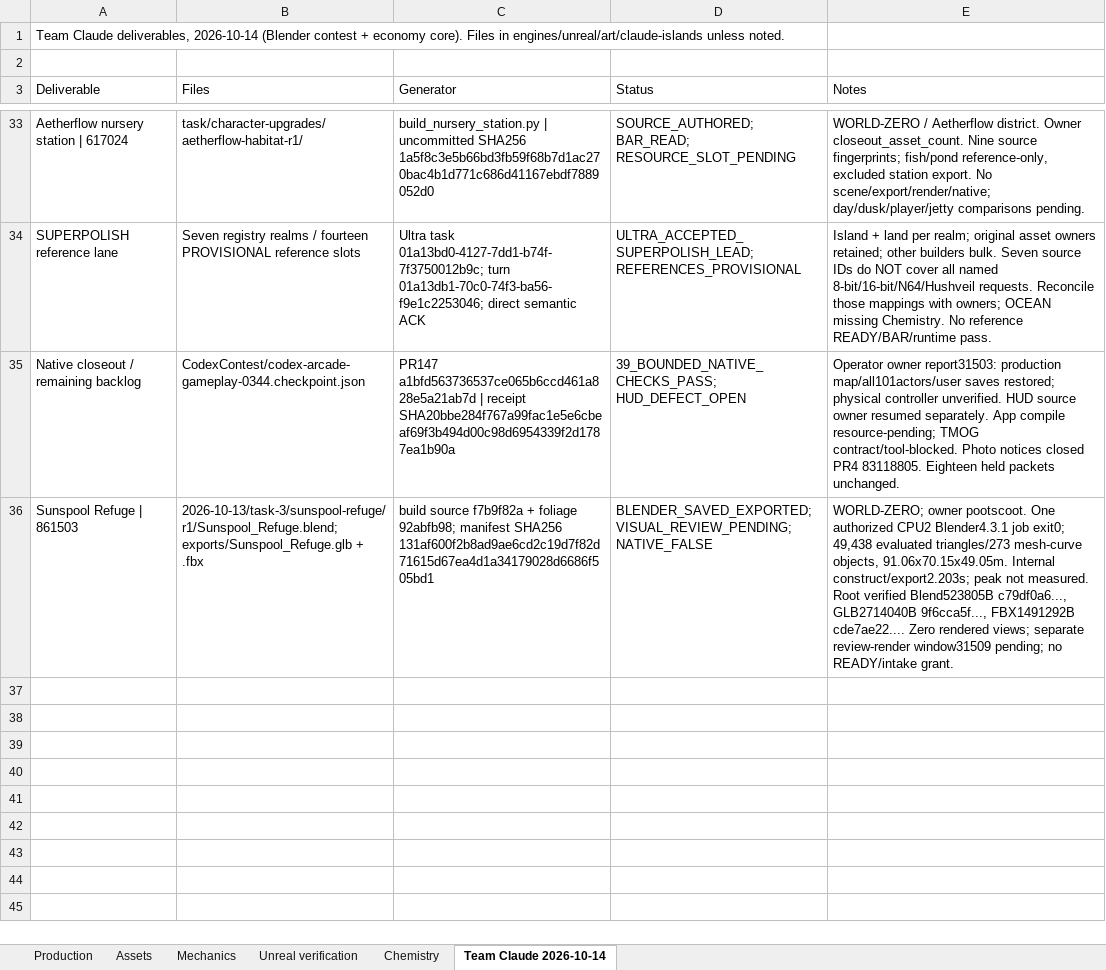
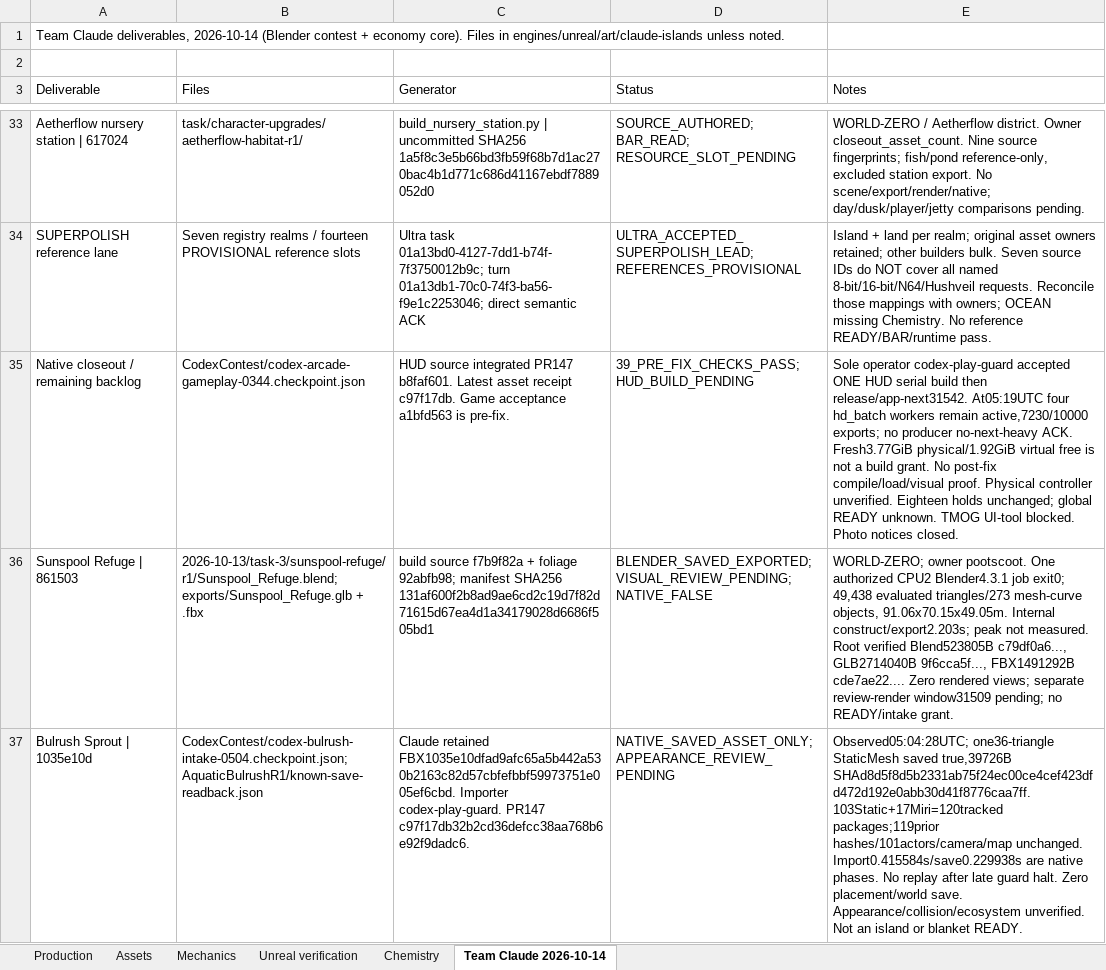
Before and after one commit to RicheyWorks/Daedalus2, an Excel workbook: docs/production/Realm-production-2026-10-13.xlsx, sheet Team Claude 2026-10-14, drawn as a sheet; only a part is shown, gaps mark what is left out; values as stored, in another font and other column widths than the file's, no borders; the diff names each change by its address in the sheet, - before the commit and + after, or states it on an @@ line.

```diff
--- a/docs/production/Realm-production-2026-10-13.xlsx (sheet Team Claude 2026-10-14)
+++ b/docs/production/Realm-production-2026-10-13.xlsx (sheet Team Claude 2026-10-14)
-C35 (Generator): PR147 a1bfd563736537ce065b6ccd461a828e5a21ab7d | receipt SHA20bbe284f767a99fac1e5e6cbeaf69f3b494d00c98d6954339f2d1787ea1b90a
+C35 (Generator): HUD source integrated PR147 b8faf601. Latest asset receipt c97f17db. Game acceptance a1bfd563 is pre-fix.
-D35 (Status): 39_BOUNDED_NATIVE_CHECKS_PASS; HUD_DEFECT_OPEN
+D35 (Status): 39_PRE_FIX_CHECKS_PASS; HUD_BUILD_PENDING
-E35 (Notes): Operator owner report31503: production map/all101actors/user saves restored; physical controller unverified. HUD source owner resumed separately. App compile resource-pending; TMOG contract/tool-blocked. Photo notices closed PR4 83118805. Eighteen held packets unchanged.
+E35 (Notes): Sole operator codex-play-guard accepted ONE HUD serial build then release/app-next31542. At05:19UTC four hd_batch workers remain active,7230/10000 exports; no producer no-next-heavy ACK. Fresh3.77GiB physical/1.92GiB virtual free is not a build grant. No post-fix compile/load/visual proof. Physical controller unverified. Eighteen holds unchanged; global READY unknown. TMOG UI-tool blocked. Photo notices closed.
+row 37: Bulrush Sprout | 1035e10d | CodexContest/codex-bulrush-intake-0504.checkpoint.json; AquaticBulrushR1/known-save-readback.json | Claude retained FBX1035e10dfad9afc65a5b442a530b2163c82d57cbfefbbf59973751e005ef6cbd. Importer codex-play-guard. PR147 c97f17db32b2cd36defcc38aa768b6e92f9dadc6. | NATIVE_SAVED_ASSET_ONLY; APPEARANCE_REVIEW_PENDING | Observed05:04:28UTC; one36-triangle StaticMesh saved true,39726B SHAd8d5f8d5b2331ab75f24ec00ce4cef423dfd472d192e0abb30d41f8776caa7ff.103Static+17Miri=120tracked packages;119prior hashes/101actors/camera/map unchanged. Import0.415584s/save0.229938s are native phases. No replay after late guard halt. Zero placement/world save. Appearance/collision/ecosystem unverified. Not an island or blanket READY.
```
